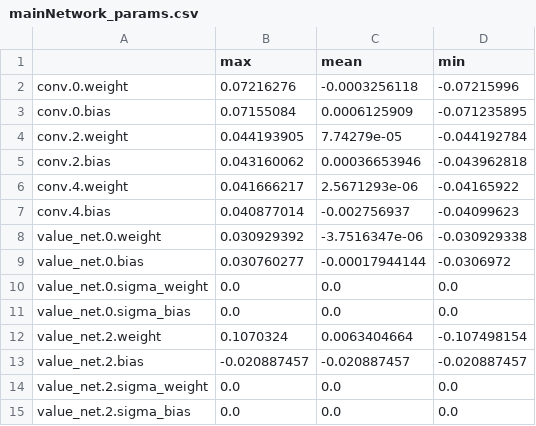
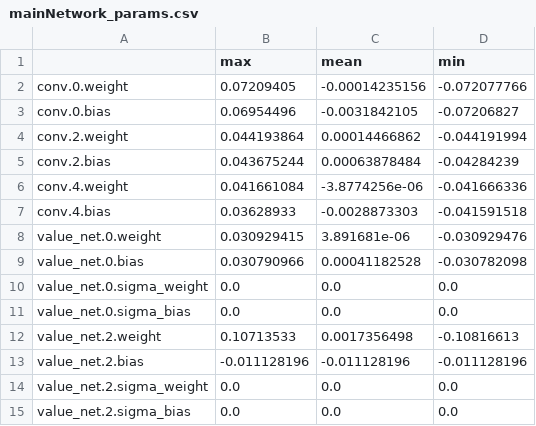
Before and after one commit to Ianpro1/PR2L, a CSV file: DataFrames/mainNetwork_params.csv, drawn as a sheet; only a part is shown; the diff covers the shown part only.

```diff
--- a/DataFrames/mainNetwork_params.csv
+++ b/DataFrames/mainNetwork_params.csv
@@ -1,14 +1,14 @@
 ,max,mean,min
-conv.0.weight,0.07216276,-0.0003256118,-0.07215996
-conv.0.bias,0.07155084,0.0006125909,-0.071235895
-conv.2.weight,0.044193905,7.74279e-05,-0.044192784
-conv.2.bias,0.043160062,0.00036653946,-0.043962818
-conv.4.weight,0.041666217,2.5671293e-06,-0.04165922
-conv.4.bias,0.040877014,-0.002756937,-0.04099623
-value_net.0.weight,0.030929392,-3.7516347e-06,-0.030929338
-value_net.0.bias,0.030760277,-0.00017944144,-0.0306972
+conv.0.weight,0.07209405,-0.00014235156,-0.072077766
+conv.0.bias,0.06954496,-0.0031842105,-0.07206827
+conv.2.weight,0.044193864,0.00014466862,-0.044191994
+conv.2.bias,0.043675244,0.00063878484,-0.04284239
+conv.4.weight,0.041661084,-3.8774256e-06,-0.041666336
+conv.4.bias,0.03628933,-0.0028873303,-0.041591518
+value_net.0.weight,0.030929415,3.891681e-06,-0.030929476
+value_net.0.bias,0.030790966,0.00041182528,-0.030782098
 value_net.0.sigma_weight,0.0,0.0,0.0
 value_net.0.sigma_bias,0.0,0.0,0.0
-value_net.2.weight,0.1070324,0.0063404664,-0.107498154
-value_net.2.bias,-0.020887457,-0.020887457,-0.020887457
+value_net.2.weight,0.10713533,0.0017356498,-0.10816613
+value_net.2.bias,-0.011128196,-0.011128196,-0.011128196
 value_net.2.sigma_weight,0.0,0.0,0.0
```
Also changed, not shown: 12 edited cells elsewhere in this file, DataFrames/parallelNetwork_params.csv, DataFrames/tgtNetwork_params.csv, 1 other file.
